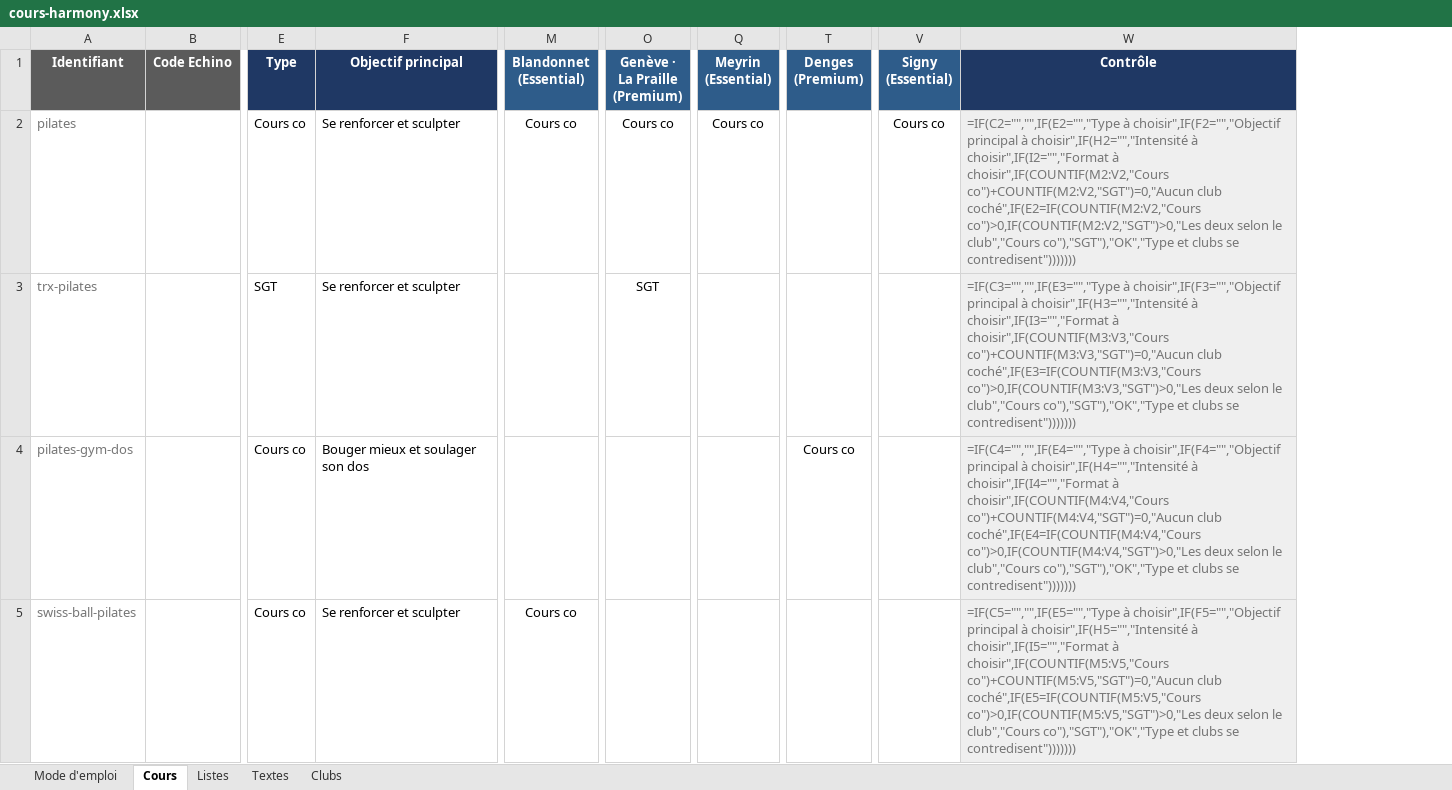
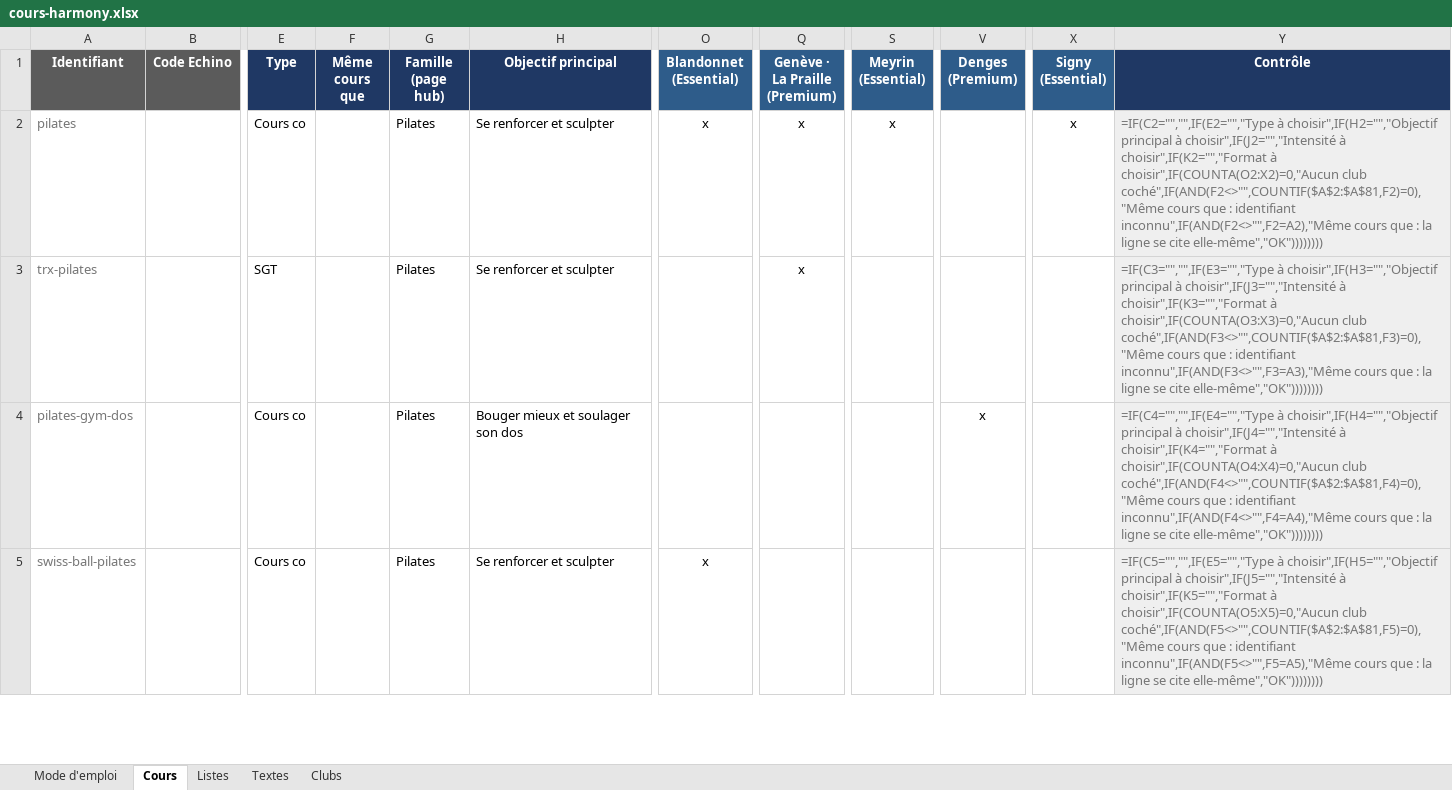
Before and after one commit to HarmonyFitness/lab, an Excel workbook: fitness/docs/outils/cours-harmony.xlsx, sheet Cours, drawn as a sheet; only a part is shown, gaps mark what is left out; values as stored, in another font and other column widths than the file's, no borders; formulas without a stored value are shown as written; conditional formats not drawn; addresses are those after the commit; the diff covers the shown part only; the diff names each change by its address in the sheet, - before the commit and + after, or states it on an @@ line.

```diff
--- a/fitness/docs/outils/cours-harmony.xlsx (sheet Cours)
+++ b/fitness/docs/outils/cours-harmony.xlsx (sheet Cours)
+column F (Même cours que), empty
+column G (Famille (page hub)), rows 2-5: all Pilates
-O2 (Blandonnet (Essential)): Cours co
+O2 (Blandonnet (Essential)): x
-Q2 (Genève · La Praille (Premium)): Cours co
+Q2 (Genève · La Praille (Premium)): x
-S2 (Meyrin (Essential)): Cours co
+S2 (Meyrin (Essential)): x
-X2 (Signy (Essential)): Cours co
+X2 (Signy (Essential)): x
-Y2 (Contrôle): =IF(C2="","",IF(E2="","Type à choisir",IF(F2="","Objectif principal à choisir",IF(H2="","Intensité à choisir",IF(I2="","Format à choisir",IF(COUNTIF(M2:V2,"Cours co")+COUNTIF(M2:V2,"SGT")=0,"Aucun club coché",IF(E2=IF(COUNTIF(M2:V2,"Cours co")>0,IF(COUNTIF(M2:V2,"SGT")>0,"Les deux selon le club","Cours co"),"SGT"),"OK","Type et clubs se contredisent")))))))
+Y2 (Contrôle): =IF(C2="","",IF(E2="","Type à choisir",IF(H2="","Objectif principal à choisir",IF(J2="","Intensité à choisir",IF(K2="","Format à choisir",IF(COUNTA(O2:X2)=0,"Aucun club coché",IF(AND(F2<>"",COUNTIF($A$2:$A$81,F2)=0),"Même cours que : identifiant inconnu",IF(AND(F2<>"",F2=A2),"Même cours que : la ligne se cite elle-même","OK"))))))))
-Q3 (Genève · La Praille (Premium)): SGT
+Q3 (Genève · La Praille (Premium)): x
-Y3 (Contrôle): =IF(C3="","",IF(E3="","Type à choisir",IF(F3="","Objectif principal à choisir",IF(H3="","Intensité à choisir",IF(I3="","Format à choisir",IF(COUNTIF(M3:V3,"Cours co")+COUNTIF(M3:V3,"SGT")=0,"Aucun club coché",IF(E3=IF(COUNTIF(M3:V3,"Cours co")>0,IF(COUNTIF(M3:V3,"SGT")>0,"Les deux selon le club","Cours co"),"SGT"),"OK","Type et clubs se contredisent")))))))
+Y3 (Contrôle): =IF(C3="","",IF(E3="","Type à choisir",IF(H3="","Objectif principal à choisir",IF(J3="","Intensité à choisir",IF(K3="","Format à choisir",IF(COUNTA(O3:X3)=0,"Aucun club coché",IF(AND(F3<>"",COUNTIF($A$2:$A$81,F3)=0),"Même cours que : identifiant inconnu",IF(AND(F3<>"",F3=A3),"Même cours que : la ligne se cite elle-même","OK"))))))))
-V4 (Denges (Premium)): Cours co
+V4 (Denges (Premium)): x
-Y4 (Contrôle): =IF(C4="","",IF(E4="","Type à choisir",IF(F4="","Objectif principal à choisir",IF(H4="","Intensité à choisir",IF(I4="","Format à choisir",IF(COUNTIF(M4:V4,"Cours co")+COUNTIF(M4:V4,"SGT")=0,"Aucun club coché",IF(E4=IF(COUNTIF(M4:V4,"Cours co")>0,IF(COUNTIF(M4:V4,"SGT")>0,"Les deux selon le club","Cours co"),"SGT"),"OK","Type et clubs se contredisent")))))))
+Y4 (Contrôle): =IF(C4="","",IF(E4="","Type à choisir",IF(H4="","Objectif principal à choisir",IF(J4="","Intensité à choisir",IF(K4="","Format à choisir",IF(COUNTA(O4:X4)=0,"Aucun club coché",IF(AND(F4<>"",COUNTIF($A$2:$A$81,F4)=0),"Même cours que : identifiant inconnu",IF(AND(F4<>"",F4=A4),"Même cours que : la ligne se cite elle-même","OK"))))))))
-O5 (Blandonnet (Essential)): Cours co
+O5 (Blandonnet (Essential)): x
-Y5 (Contrôle): =IF(C5="","",IF(E5="","Type à choisir",IF(F5="","Objectif principal à choisir",IF(H5="","Intensité à choisir",IF(I5="","Format à choisir",IF(COUNTIF(M5:V5,"Cours co")+COUNTIF(M5:V5,"SGT")=0,"Aucun club coché",IF(E5=IF(COUNTIF(M5:V5,"Cours co")>0,IF(COUNTIF(M5:V5,"SGT")>0,"Les deux selon le club","Cours co"),"SGT"),"OK","Type et clubs se contredisent")))))))
+Y5 (Contrôle): =IF(C5="","",IF(E5="","Type à choisir",IF(H5="","Objectif principal à choisir",IF(J5="","Intensité à choisir",IF(K5="","Format à choisir",IF(COUNTA(O5:X5)=0,"Aucun club coché",IF(AND(F5<>"",COUNTIF($A$2:$A$81,F5)=0),"Même cours que : identifiant inconnu",IF(AND(F5<>"",F5=A5),"Même cours que : la ligne se cite elle-même","OK"))))))))
```
Also changed, not shown: other rows of this sheet, sheet Mode d'emploi, sheet Listes, sheet Textes, 1 other file.
